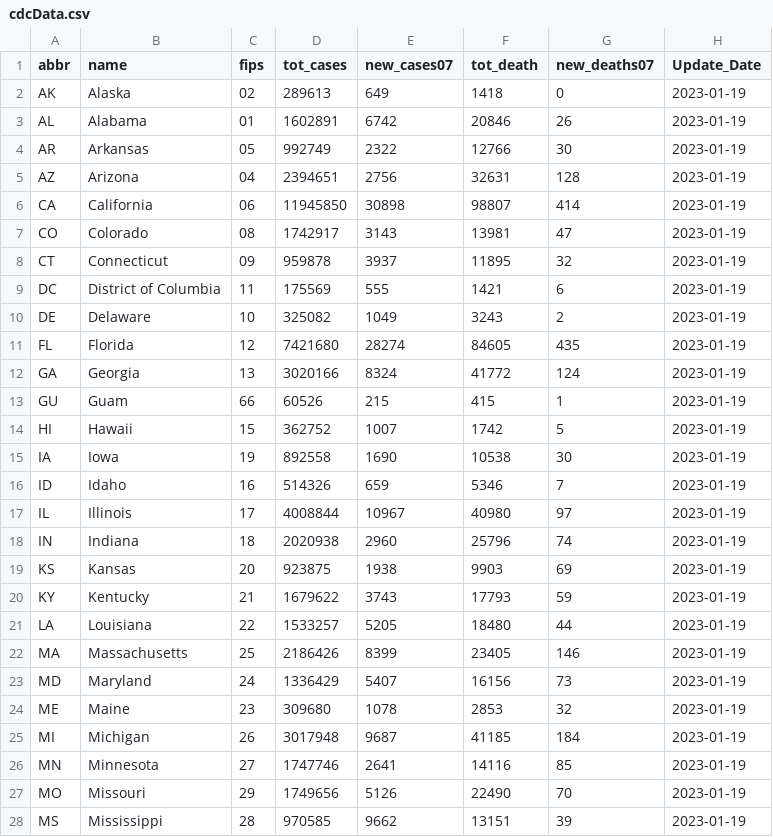
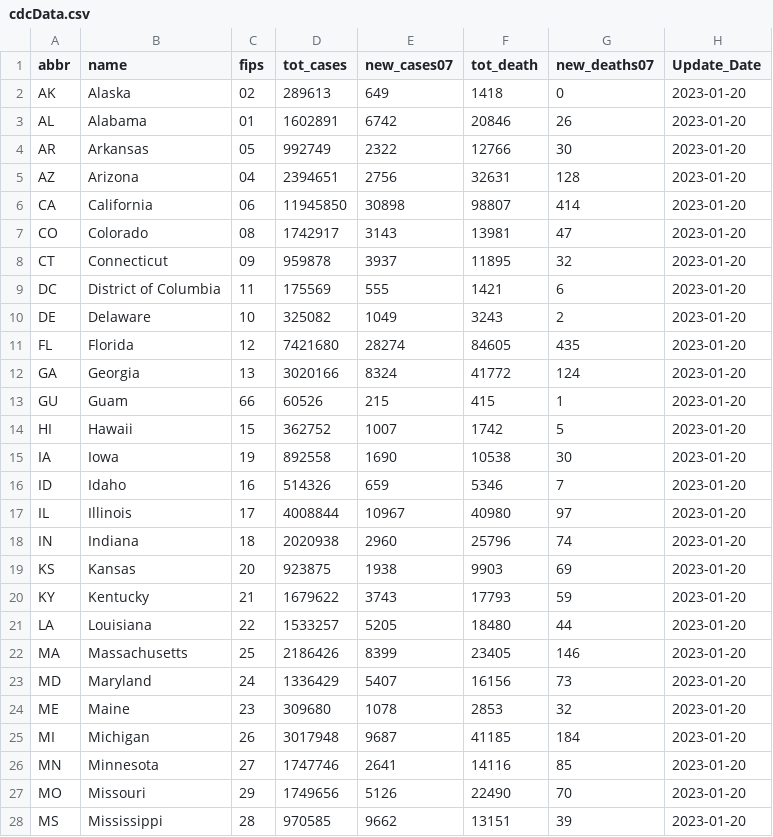
Before and after one commit to Dotdash-Data-Journalism/2021_2021_VWH_covid_by_the_numbers, a CSV file: visualizations/cdcData.csv, drawn as a sheet; only a part is shown; the diff covers the shown part only.

```diff
--- a/visualizations/cdcData.csv
+++ b/visualizations/cdcData.csv
@@ -1,28 +1,28 @@
 abbr,name,fips,tot_cases,new_cases07,tot_death,new_deaths07,Update_Date
-AK,Alaska,02,289613,649,1418,0,2023-01-19
-AL,Alabama,01,1602891,6742,20846,26,2023-01-19
-AR,Arkansas,05,992749,2322,12766,30,2023-01-19
-AZ,Arizona,04,2394651,2756,32631,128,2023-01-19
-CA,California,06,11945850,30898,98807,414,2023-01-19
-CO,Colorado,08,1742917,3143,13981,47,2023-01-19
-CT,Connecticut,09,959878,3937,11895,32,2023-01-19
-DC,District of Columbia,11,175569,555,1421,6,2023-01-19
-DE,Delaware,10,325082,1049,3243,2,2023-01-19
-FL,Florida,12,7421680,28274,84605,435,2023-01-19
-GA,Georgia,13,3020166,8324,41772,124,2023-01-19
-GU,Guam,66,60526,215,415,1,2023-01-19
-HI,Hawaii,15,362752,1007,1742,5,2023-01-19
-IA,Iowa,19,892558,1690,10538,30,2023-01-19
-ID,Idaho,16,514326,659,5346,7,2023-01-19
-IL,Illinois,17,4008844,10967,40980,97,2023-01-19
-IN,Indiana,18,2020938,2960,25796,74,2023-01-19
-KS,Kansas,20,923875,1938,9903,69,2023-01-19
-KY,Kentucky,21,1679622,3743,17793,59,2023-01-19
-LA,Louisiana,22,1533257,5205,18480,44,2023-01-19
-MA,Massachusetts,25,2186426,8399,23405,146,2023-01-19
-MD,Maryland,24,1336429,5407,16156,73,2023-01-19
-ME,Maine,23,309680,1078,2853,32,2023-01-19
-MI,Michigan,26,3017948,9687,41185,184,2023-01-19
-MN,Minnesota,27,1747746,2641,14116,85,2023-01-19
-MO,Missouri,29,1749656,5126,22490,70,2023-01-19
-MS,Mississippi,28,970585,9662,13151,39,2023-01-19
+AK,Alaska,02,289613,649,1418,0,2023-01-20
+AL,Alabama,01,1602891,6742,20846,26,2023-01-20
+AR,Arkansas,05,992749,2322,12766,30,2023-01-20
+AZ,Arizona,04,2394651,2756,32631,128,2023-01-20
+CA,California,06,11945850,30898,98807,414,2023-01-20
+CO,Colorado,08,1742917,3143,13981,47,2023-01-20
+CT,Connecticut,09,959878,3937,11895,32,2023-01-20
+DC,District of Columbia,11,175569,555,1421,6,2023-01-20
+DE,Delaware,10,325082,1049,3243,2,2023-01-20
+FL,Florida,12,7421680,28274,84605,435,2023-01-20
+GA,Georgia,13,3020166,8324,41772,124,2023-01-20
+GU,Guam,66,60526,215,415,1,2023-01-20
+HI,Hawaii,15,362752,1007,1742,5,2023-01-20
+IA,Iowa,19,892558,1690,10538,30,2023-01-20
+ID,Idaho,16,514326,659,5346,7,2023-01-20
+IL,Illinois,17,4008844,10967,40980,97,2023-01-20
+IN,Indiana,18,2020938,2960,25796,74,2023-01-20
+KS,Kansas,20,923875,1938,9903,69,2023-01-20
+KY,Kentucky,21,1679622,3743,17793,59,2023-01-20
+LA,Louisiana,22,1533257,5205,18480,44,2023-01-20
+MA,Massachusetts,25,2186426,8399,23405,146,2023-01-20
+MD,Maryland,24,1336429,5407,16156,73,2023-01-20
+ME,Maine,23,309680,1078,2853,32,2023-01-20
+MI,Michigan,26,3017948,9687,41185,184,2023-01-20
+MN,Minnesota,27,1747746,2641,14116,85,2023-01-20
+MO,Missouri,29,1749656,5126,22490,70,2023-01-20
+MS,Mississippi,28,970585,9662,13151,39,2023-01-20
```
Also changed, not shown: 25 edited cells elsewhere in this file.
